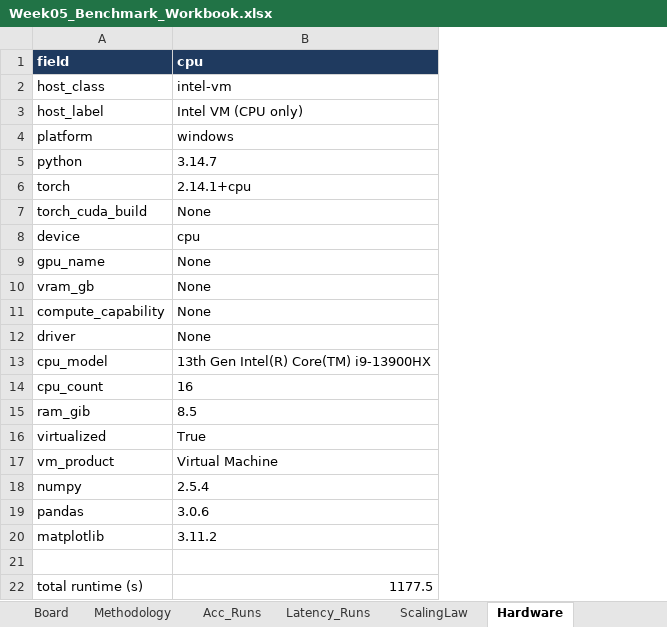
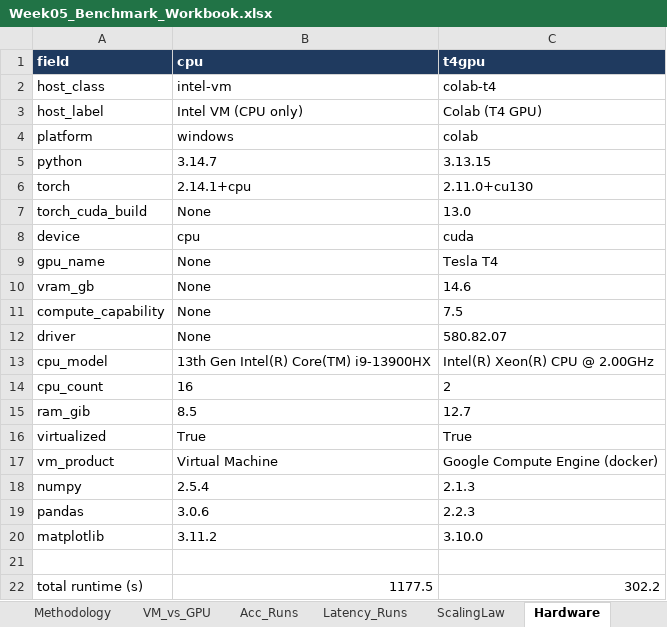
Before and after one commit to davisp8-creator/Week-05-Latency-Memory-Accuracy-A-Measured-Trade-off-Board-for-Quantization-Distillation-and-Fusion, an Excel workbook: results/Week05_Benchmark_Workbook.xlsx, sheet Hardware, drawn as a sheet; values as stored, in another font and other column widths than the file's, no borders; the diff names each change by its address in the sheet, - before the commit and + after, or states it on an @@ line.

Commit message:
Add Colab · T4 GPU results (t4gpu)

```diff
--- a/results/Week05_Benchmark_Workbook.xlsx (sheet Hardware)
+++ b/results/Week05_Benchmark_Workbook.xlsx (sheet Hardware)
+sheet tab: VM_vs_GPU
+column C, rows 1-22: t4gpu | colab-t4 | Colab (T4 GPU) | colab | 3.13.15 | 2.11.0+cu130 | 13.0 | cuda | Tesla T4 | 14.6 | 7.5 | 580.82.07 | Intel(R) Xeon(R) CPU @ 2.00GHz | 2 | 12.7 | True | Google Compute Engine (docker) | 2.1.3 | 2.2.3 | 3.10.0 |  | 302.2
```
Also changed, not shown: sheet Latency_Runs, sheet Board, sheet Acc_Runs, charts or pictures, 5 other files.
